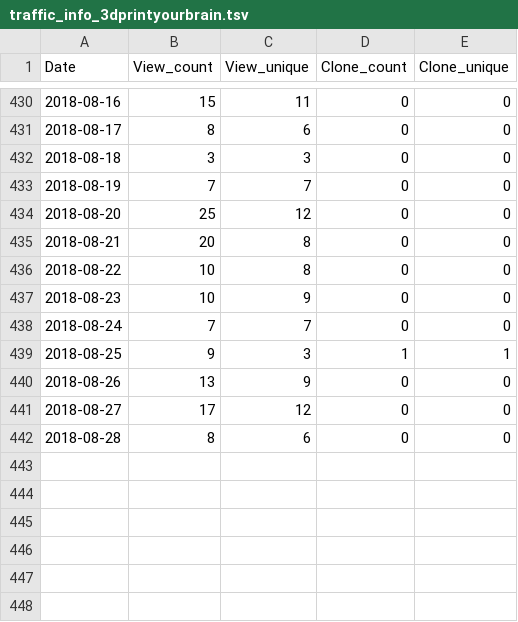
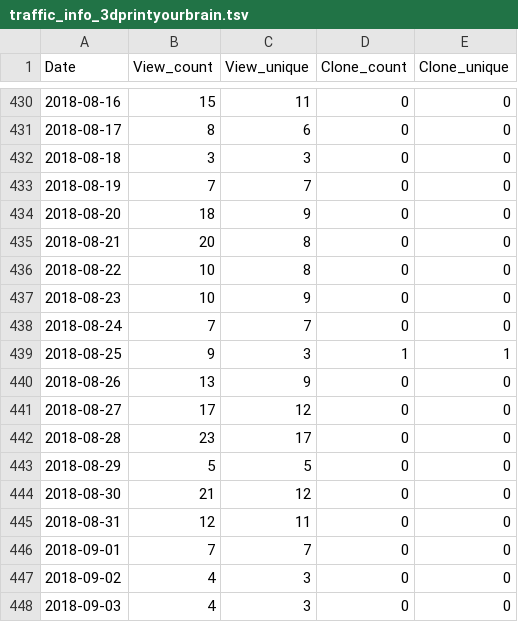
Before and after one commit to miykael/traffic_info_github, a TSV file: results/traffic_info_3dprintyourbrain.tsv, drawn as a sheet; only a part is shown, gaps mark what is left out.

Commit message:
Travis results 19 [skip ci]

```diff
--- a/results/traffic_info_3dprintyourbrain.tsv
+++ b/results/traffic_info_3dprintyourbrain.tsv
@@ -433,3 +433,3 @@ Date	View_count	View_unique	Clone_count	Clone_unique
 2018-08-19	7	7	0	0
-2018-08-20	25	12	0	0
+2018-08-20	18	9	0	0
 2018-08-21	20	8	0	0
@@ -441,2 +441,8 @@ Date	View_count	View_unique	Clone_count	Clone_unique
 2018-08-27	17	12	0	0
-2018-08-28	8	6	0	0
+2018-08-28	23	17	0	0
+2018-08-29	5	5	0	0
+2018-08-30	21	12	0	0
+2018-08-31	12	11	0	0
+2018-09-01	7	7	0	0
+2018-09-02	4	3	0	0
+2018-09-03	4	3	0	0
```
Also changed, not shown: results/traffic_info_atlasreader.tsv, results/traffic_info_fmriflows.tsv, 28 other files.
